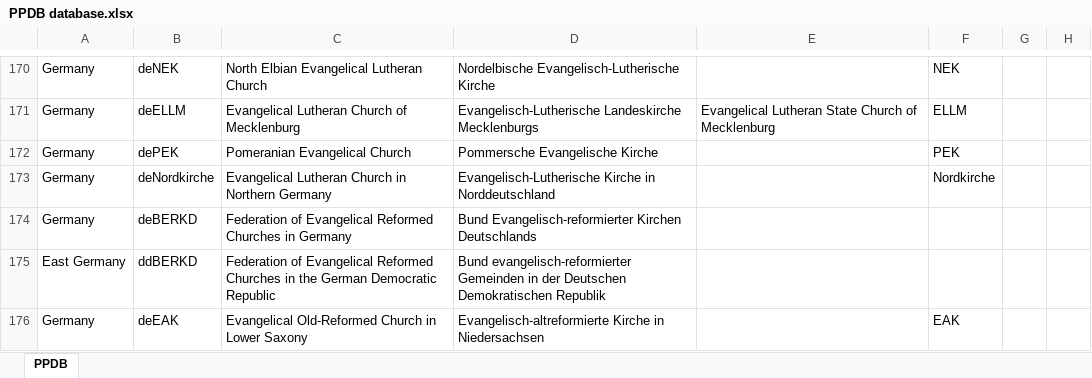
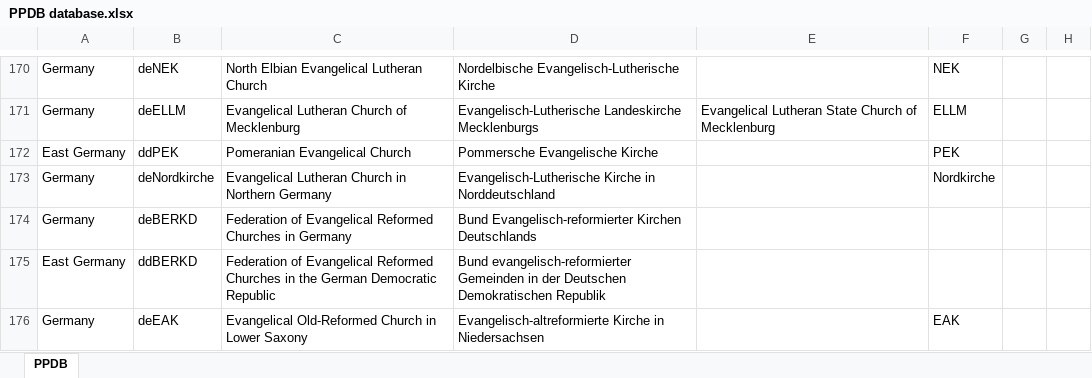
Before and after one commit to hok-brag/hok-brag.github.io, an Excel workbook: data/PPDB database.xlsx, sheet PPDB, drawn as a sheet; only a part is shown, gaps mark what is left out; values as stored, in another font and other column widths than the file's, no borders; charts and pictures not drawn; the diff covers the shown part only; the diff names each change by its address in the sheet, - before the commit and + after, or states it on an @@ line.

```diff
--- a/data/PPDB database.xlsx (sheet PPDB)
+++ b/data/PPDB database.xlsx (sheet PPDB)
-A172: Germany
+A172: East Germany
-B172: dePEK
+B172: ddPEK
```
Also changed, not shown: 14 added rows, 1 moved row, 22 edited cells and cell formats elsewhere in this sheet.
